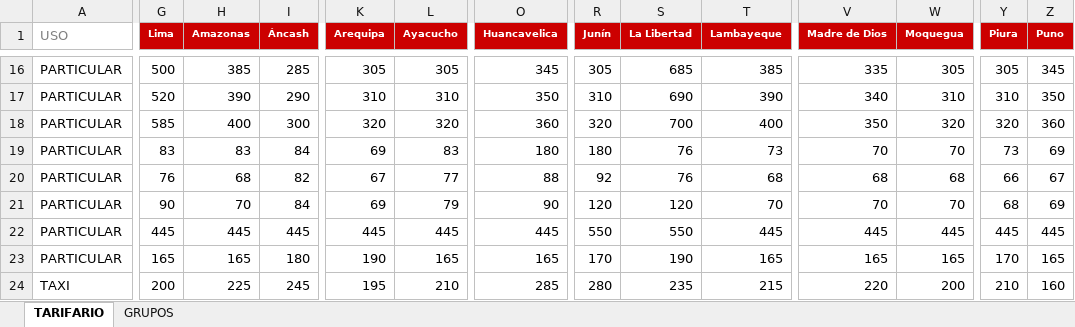
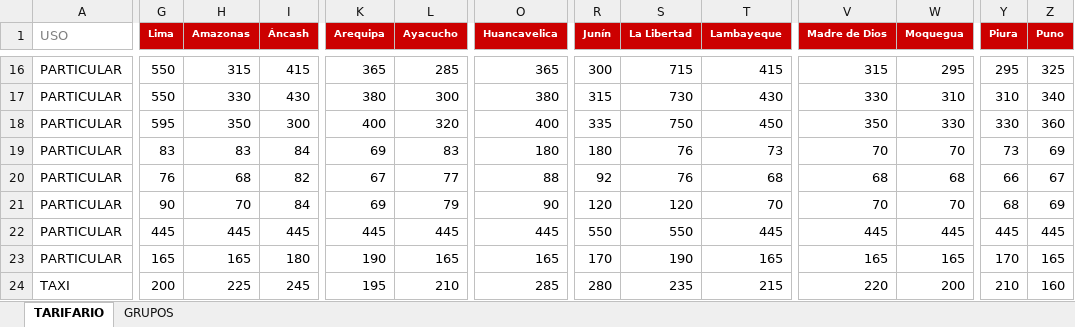
Before and after one commit to jdys90/cotizador-soat-2026, an Excel workbook: mapfre.xlsx, sheet TARIFARIO, drawn as a sheet; only a part is shown, gaps mark what is left out; values as stored, in another font and other column widths than the file's, no borders; removed rows and columns are numbered as before the commit, all else as after; rows hold the shown columns only; the diff covers the shown part only; the diff names each change by its address in the sheet, - before the commit and + after, or states it on an @@ line.

```diff
--- a/mapfre.xlsx (sheet TARIFARIO)
+++ b/mapfre.xlsx (sheet TARIFARIO)
-G16 (Lima): 500
+G16 (Lima): 550
-H16 (Amazonas): 385
+H16 (Amazonas): 315
-I16 (Áncash): 285
+I16 (Áncash): 415
-K16 (Arequipa): 305
+K16 (Arequipa): 365
-L16 (Ayacucho): 305
+L16 (Ayacucho): 285
-O16 (Huancavelica): 345
+O16 (Huancavelica): 365
-R16 (Junín): 305
+R16 (Junín): 300
-S16 (La Libertad): 685
+S16 (La Libertad): 715
-T16 (Lambayeque): 385
+T16 (Lambayeque): 415
-V16 (Madre de Dios): 335
+V16 (Madre de Dios): 315
-W16 (Moquegua): 305
+W16 (Moquegua): 295
-Y16 (Piura): 305
+Y16 (Piura): 295
-Z16 (Puno): 345
+Z16 (Puno): 325
-row 17: PARTICULAR | 520 | 390 | 290 | 310 | 310 | 350 | 310 | 690 | 390 | 340 | 310 | 310 | 350
-G17 (Lima): 585
+G17 (Lima): 550
-H17 (Amazonas): 400
+H17 (Amazonas): 330
-I17 (Áncash): 300
+I17 (Áncash): 430
-K17 (Arequipa): 320
+K17 (Arequipa): 380
-L17 (Ayacucho): 320
+L17 (Ayacucho): 300
-O17 (Huancavelica): 360
+O17 (Huancavelica): 380
-R17 (Junín): 320
+R17 (Junín): 315
-S17 (La Libertad): 700
+S17 (La Libertad): 730
-T17 (Lambayeque): 400
+T17 (Lambayeque): 430
-V17 (Madre de Dios): 350
+V17 (Madre de Dios): 330
-W17 (Moquegua): 320
+W17 (Moquegua): 310
-Y17 (Piura): 320
+Y17 (Piura): 310
-Z17 (Puno): 360
+Z17 (Puno): 340
+row 18: PARTICULAR | 595 | 350 | 300 | 400 | 320 | 400 | 335 | 750 | 450 | 350 | 330 | 330 | 360
```
Also changed, not shown: 2 added rows, 2 removed rows and 70 edited cells elsewhere in this sheet.
